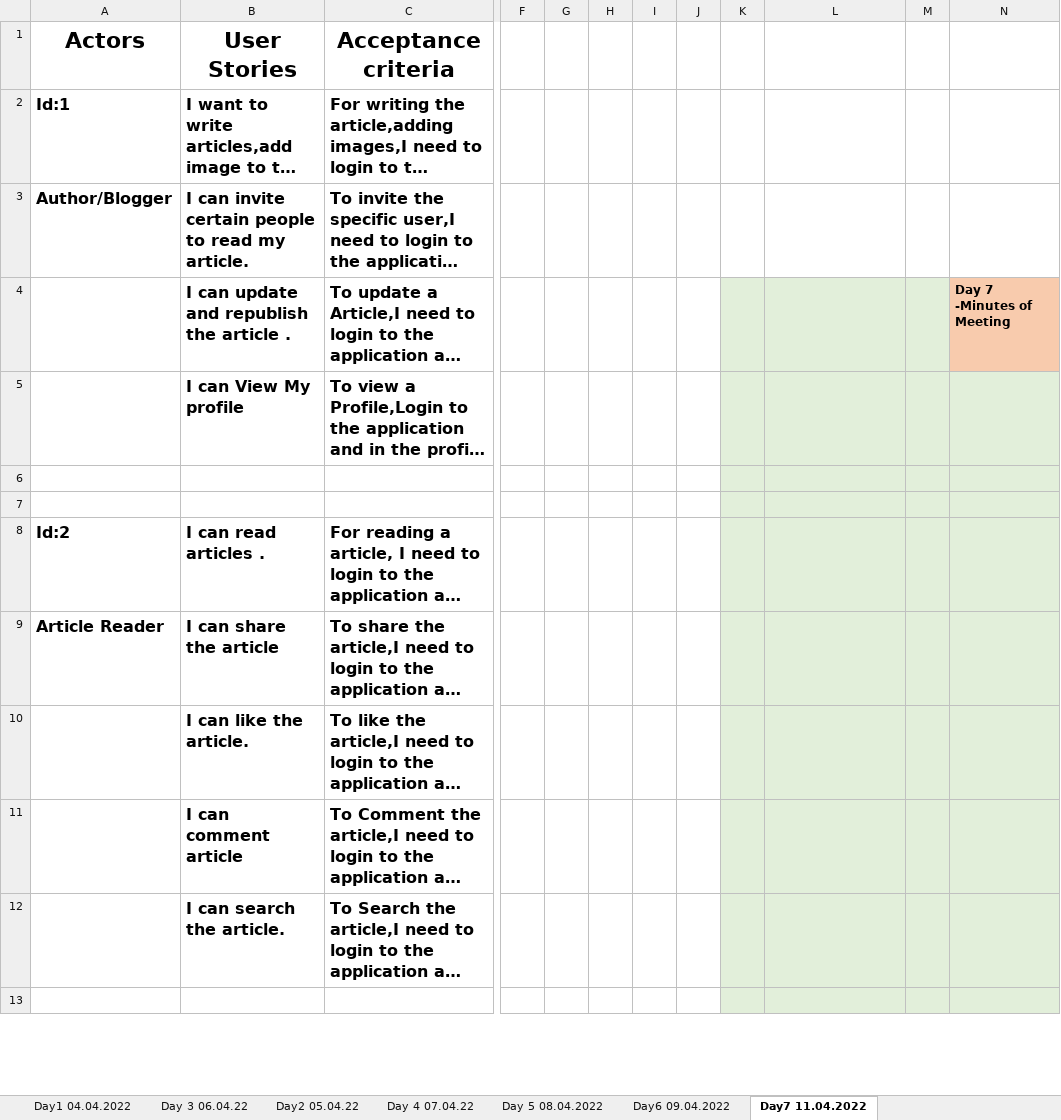
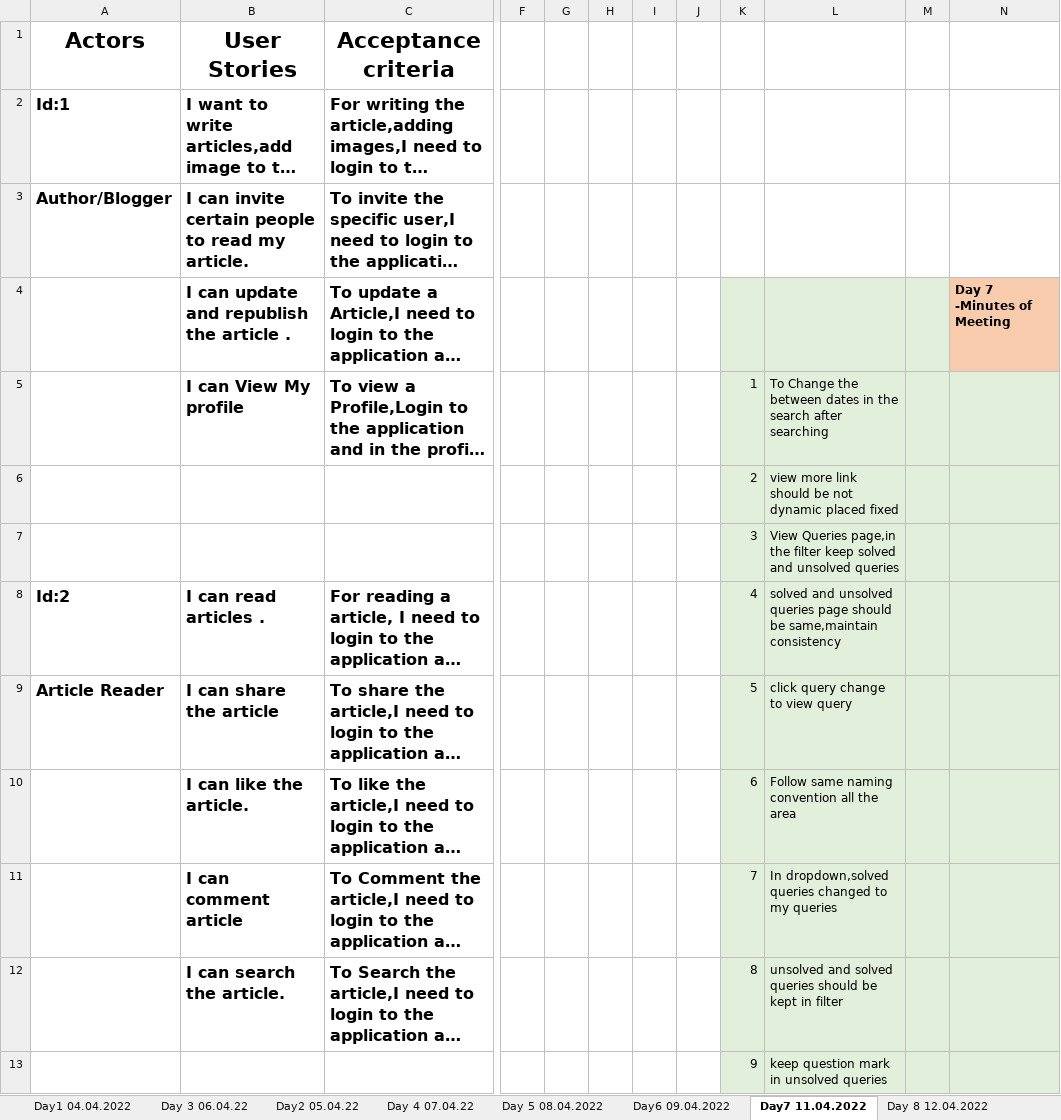
Before and after one commit to arvi9/ASPNet-WebAPI-Anngular-Project, an Excel workbook: Aurora/Requirements/User Stories/Requirement Gathering process.xlsx, sheet Day7 11.04.2022, drawn as a sheet; only a part is shown, gaps mark what is left out; long unchanged cells end in …; values as stored, in another font and other column widths than the file's, no borders; rows hold the shown columns only; the diff covers the shown part only; the diff names each change by its address in the sheet, - before the commit and + after, or states it on an @@ line.

```diff
--- a/Aurora/Requirements/User Stories/Requirement Gathering process.xlsx (sheet Day7 11.04.2022)
+++ b/Aurora/Requirements/User Stories/Requirement Gathering process.xlsx (sheet Day7 11.04.2022)
+sheet tab: Day 8 12.04.2022
-K5: (empty)
+K5: 1
-L5: (empty)
+L5: To Change the between dates in the search after searching
-row 6: (empty)
+row 6:  |  |  |  |  |  |  |  | 2 | view more link should be not dynamic placed fixed
-row 7: (empty)
+row 7:  |  |  |  |  |  |  |  | 3 | View Queries page,in the filter keep solved and unsolved queries
-K8: (empty)
+K8: 4
-L8: (empty)
+L8: solved and unsolved queries page should be same,maintain consistency
-K9: (empty)
+K9: 5
-L9: (empty)
+L9: click query change to view query
-K10: (empty)
+K10: 6
-L10: (empty)
+L10: Follow same naming convention all the area
-K11: (empty)
+K11: 7
-L11: (empty)
+L11: In dropdown,solved queries changed to my queries
-K12: (empty)
+K12: 8
-L12: (empty)
+L12: unsolved and solved queries should be kept in filter
-row 13: (empty)
+row 13:  |  |  |  |  |  |  |  | 9 | keep question mark in unsolved queries
```
Also changed, not shown: 1 added row, 1 removed row and 14 edited cells elsewhere in this sheet, Aurora/Process/PTW-Timesheet.xlsx.
